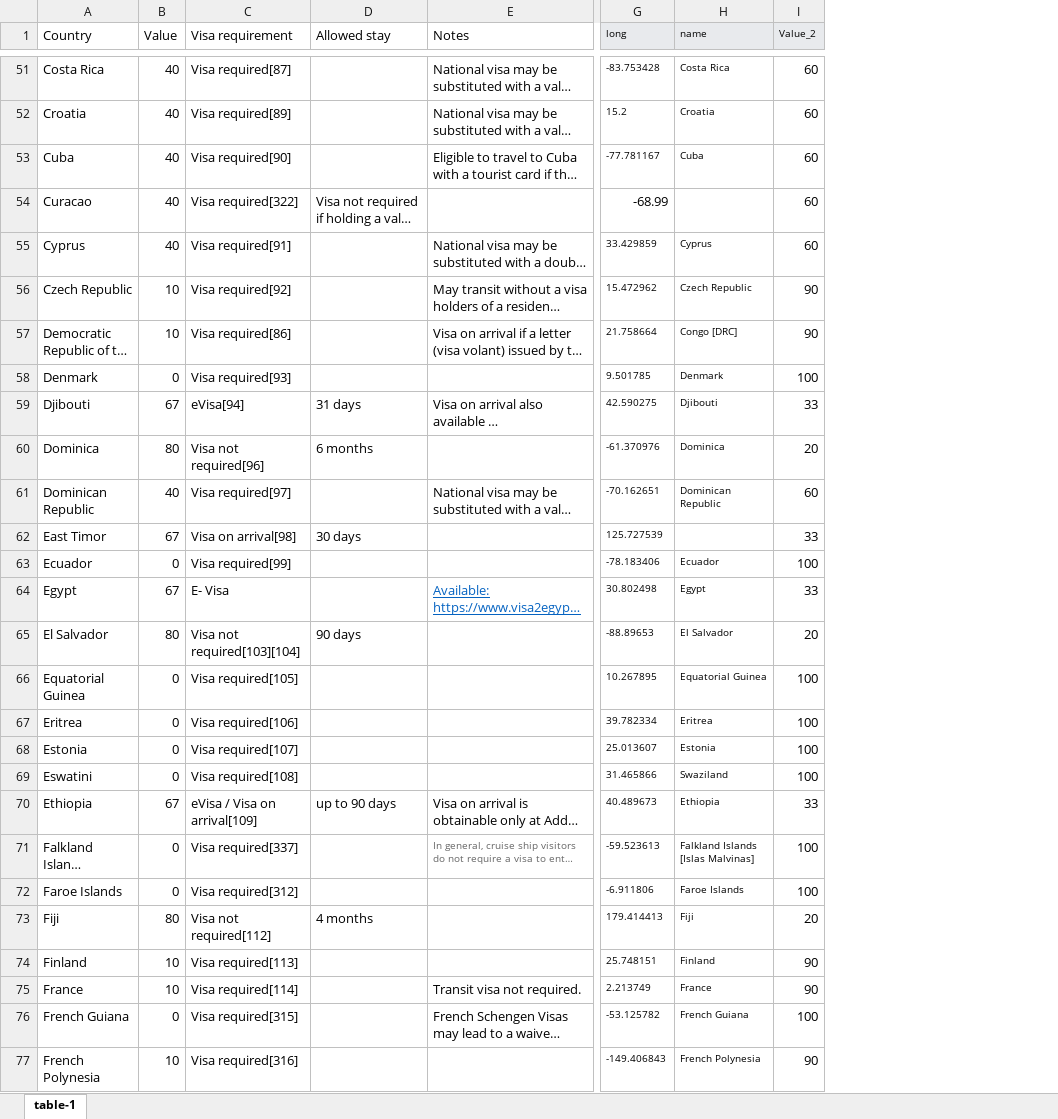
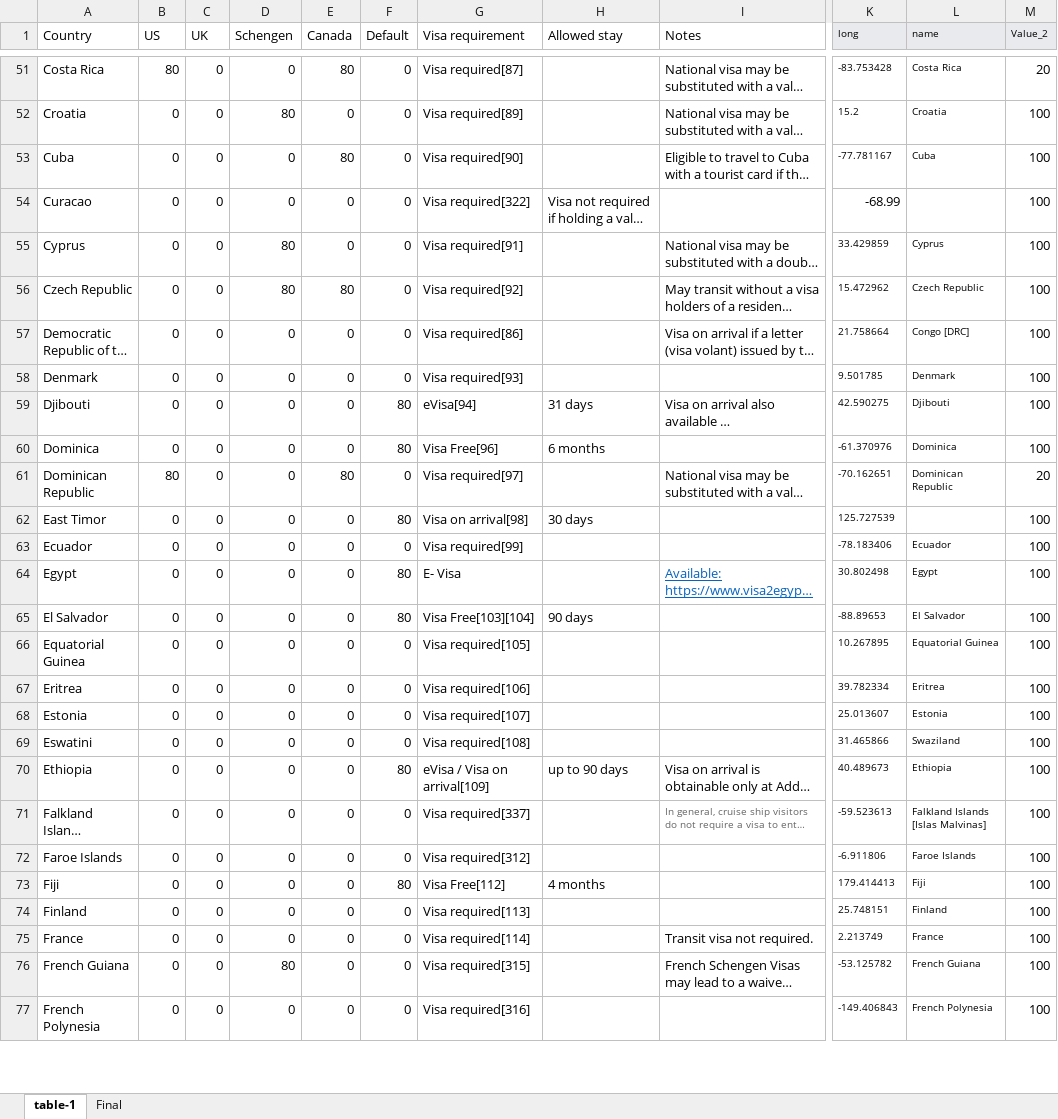
Before and after one commit to gtmagrwl/visafree_in, an Excel workbook: table-1.xlsx, sheet table-1, drawn as a sheet; only a part is shown, gaps mark what is left out; long unchanged cells end in …; values as stored, in another font and other column widths than the file's, no borders; addresses are those after the commit; the diff covers the shown part only; the diff names each change by its address in the sheet, - before the commit and + after, or states it on an @@ line.

```diff
--- a/table-1.xlsx (sheet table-1)
+++ b/table-1.xlsx (sheet table-1)
+sheet tab: Final
+column C (UK), rows 51-77: all 0
+column D (Schengen), rows 51-77: 0 | 80 | 0 | 0 | 80 | 80 | 0 | 0 | 0 | 0 | 0 | 0 | 0 | 0 | 0 | 0 | 0 | 0 | 0 | 0 | 0 | 0 | 0 | 0 | 0 | 80 | 0
+column E (Canada), rows 51-77: 80 | 0 | 80 | 0 | 0 | 80 | 0 | 0 | 0 | 0 | 80 | 0 | 0 | 0 | 0 | 0 | 0 | 0 | 0 | 0 | 0 | 0 | 0 | 0 | 0 | 0 | 0
+column F (Default), rows 51-77: 0 | 0 | 0 | 0 | 0 | 0 | 0 | 0 | 80 | 80 | 0 | 80 | 0 | 80 | 80 | 0 | 0 | 0 | 0 | 80 | 0 | 0 | 80 | 0 | 0 | 0 | 0
-B1: Value
+B1: US
-B51 (US): 40
+B51 (US): 80
-M51 (Value_2): 60
+M51 (Value_2): 20
-B52:B55 (US): 40
+B52:B55 (US): 0
-M52:M55 (Value_2): 60
+M52:M55 (Value_2): 100
-B56:B57 (US): 10
+B56:B57 (US): 0
-M56:M57 (Value_2): 90
+M56:M57 (Value_2): 100
-B59 (US): 67
+B59 (US): 0
-M59 (Value_2): 33
+M59 (Value_2): 100
-B60 (US): 80
+B60 (US): 0
-G60 (Visa requirement): Visa not required[96]
+G60 (Visa requirement): Visa Free[96]
-M60 (Value_2): 20
+M60 (Value_2): 100
-B61 (US): 40
+B61 (US): 80
-M61 (Value_2): 60
+M61 (Value_2): 20
-B62 (US): 67
+B62 (US): 0
-M62 (Value_2): 33
+M62 (Value_2): 100
-B64 (US): 67
+B64 (US): 0
-M64 (Value_2): 33
+M64 (Value_2): 100
-B65 (US): 80
+B65 (US): 0
-G65 (Visa requirement): Visa not required[103][104]
+G65 (Visa requirement): Visa Free[103][104]
-M65 (Value_2): 20
+M65 (Value_2): 100
-B70 (US): 67
+B70 (US): 0
-M70 (Value_2): 33
+M70 (Value_2): 100
-B73 (US): 80
+B73 (US): 0
-G73 (Visa requirement): Visa not required[112]
+G73 (Visa requirement): Visa Free[112]
-M73 (Value_2): 20
+M73 (Value_2): 100
-B74:B75 (US): 10
+B74:B75 (US): 0
-M74:M75 (Value_2): 90
+M74:M75 (Value_2): 100
-B77 (US): 10
+B77 (US): 0
-M77 (Value_2): 90
+M77 (Value_2): 100
```
Also changed, not shown: 3 added rows and 359 edited cells elsewhere in this sheet, formulas that keep their value.
